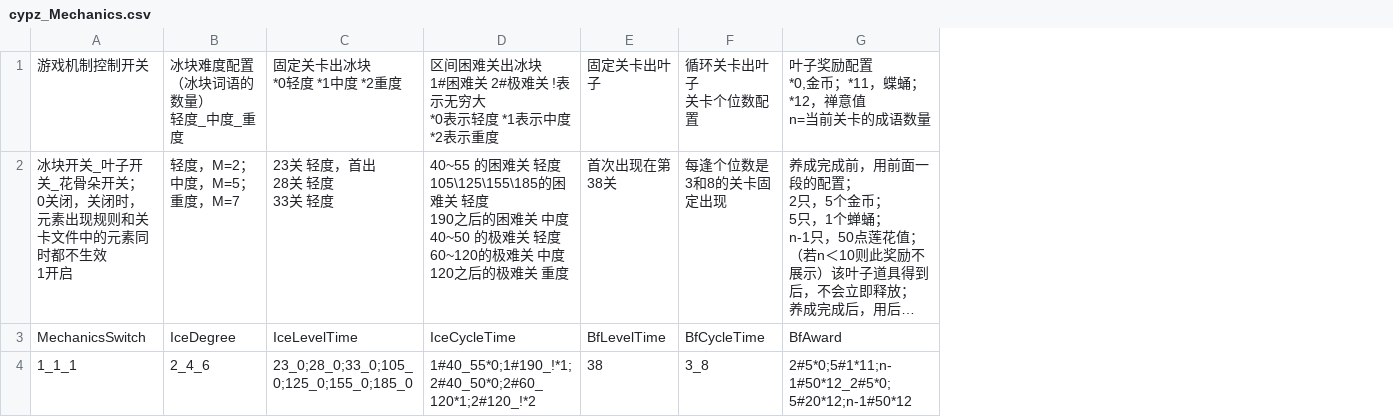
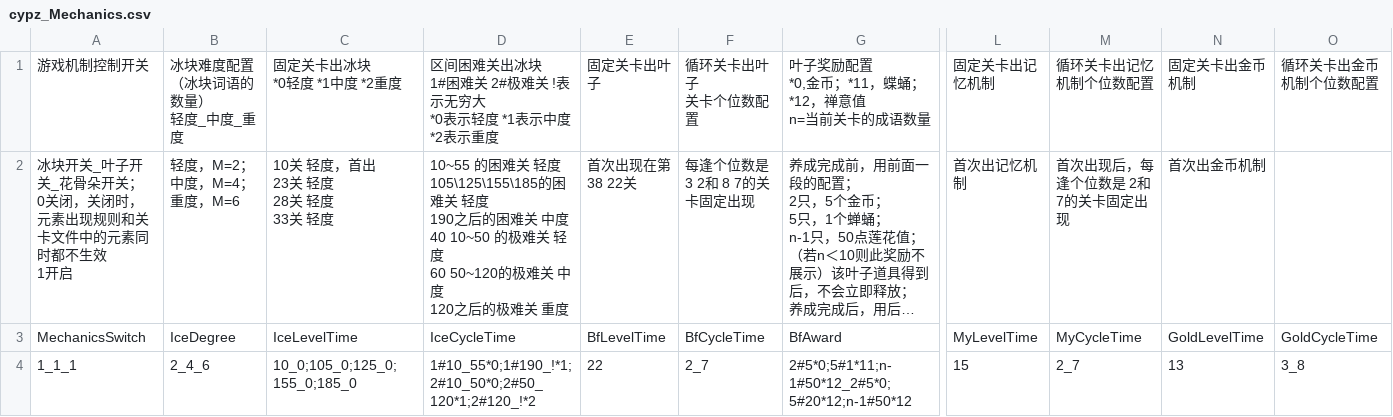
Before and after one commit to liufangzhiwu/HexWord, a CSV file: Assets/FourWordIdiom/MultipleData/StageDatas/GameInfo/cypz_Mechanics.csv, drawn as a sheet; only a part is shown, gaps mark what is left out; long unchanged cells end in …; ↵ is a line break in a cell; the diff names each change by its address in the sheet, - before the commit and + after, or states it on an @@ line.

```diff
--- a/Assets/FourWordIdiom/MultipleData/StageDatas/GameInfo/cypz_Mechanics.csv
+++ b/Assets/FourWordIdiom/MultipleData/StageDatas/GameInfo/cypz_Mechanics.csv
+column L, rows 1-4: 固定关卡出记忆机制 | 首次出记忆机制 | MyLevelTime | 15
+column M, rows 1-4: 循环关卡出记忆机制个位数配置 | 首次出现后，每逢个位数是 2和7的关卡固定出现 | MyCycleTime | 2_7
+column N, rows 1-4: 固定关卡出金币机制 | 首次出金币机制 | GoldLevelTime | 13
+column O, rows 1-4: 循环关卡出金币机制个位数配置 |  | GoldCycleTime | 3_8
-B2: 轻度，M=2；中度，M=5；重度，M=7
+B2: 轻度，M=2；中度，M=4；重度，M=6
-C2: 23关 轻度，首出 ↵ 28关 轻度 ↵ 33关 轻度
+C2: 10关 轻度，首出 ↵ 23关 轻度 ↵ 28关 轻度 ↵ 33关 轻度
-D2: 40~55 的困难关 轻度 ↵ 105\125\155\185的困难关 轻度 ↵ 190之后的困难关 中度 ↵ 40~50 的极难关 轻度 ↵ 60~120的极难关…
+D2: 10~55 的困难关 轻度 ↵ 105\125\155\185的困难关 轻度 ↵ 190之后的困难关 中度 ↵ 40 10~50 的极难关 轻度 ↵ 60 50~120的极难关…
-E2: 首次出现在第38关
+E2: 首次出现在第38 22关
-F2: 每逢个位数是 3和8的关卡固定出现
+F2: 每逢个位数是 3 2和 8 7的关卡固定出现
-C4: 23_0;28_0;33_0;105_0;125_0;155_0;185_0
+C4: 10_0;105_0;125_0;155_0;185_0
-D4: 1#40_55*0;1#190_!*1;2#40_50*0;2#60_120*1;2#120_!*2
+D4: 1#10_55*0;1#190_!*1;2#10_50*0;2#50_120*1;2#120_!*2
-E4: 38
+E4: 22
-F4: 3_8
+F4: 2_7
```
Also changed, not shown: 23 other files.
